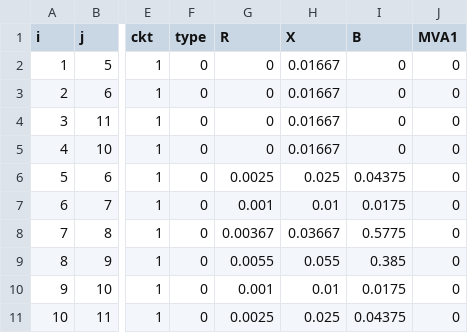
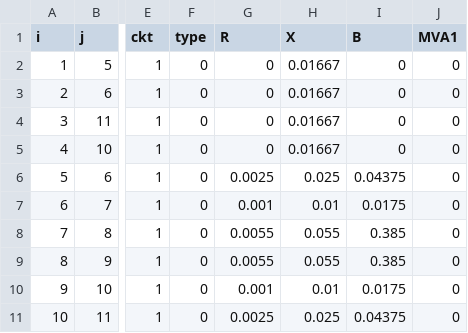
Before and after one commit to Realife-Brahmin/PowerSystems-Analysis-Stability-WSU, a CSV file: processedData/ieee11/branchData.csv, drawn as a sheet; only a part is shown, gaps mark what is left out; the diff names each change by its address in the sheet, - before the commit and + after, or states it on an @@ line.

```diff
--- a/processedData/ieee11/branchData.csv
+++ b/processedData/ieee11/branchData.csv
-G8 (R): 0.00367
+G8 (R): 0.0055
-H8 (X): 0.03667
+H8 (X): 0.055
-I8 (B): 0.5775
+I8 (B): 0.385
```
Also changed, not shown: processedData/ieee11/busData.csv, 13 other files.
